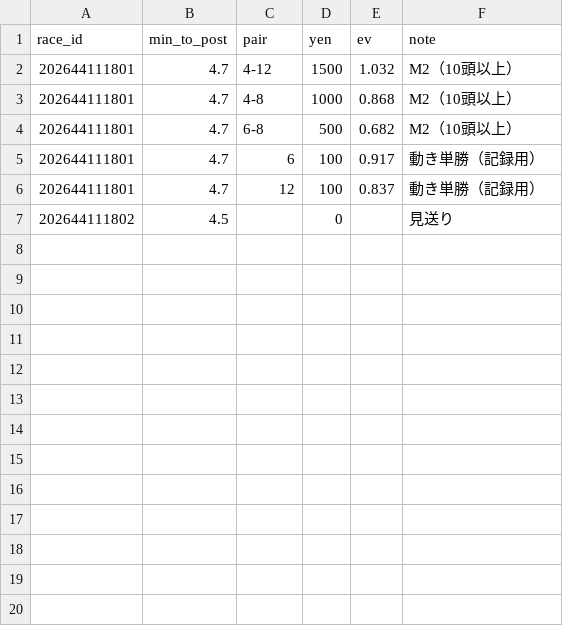
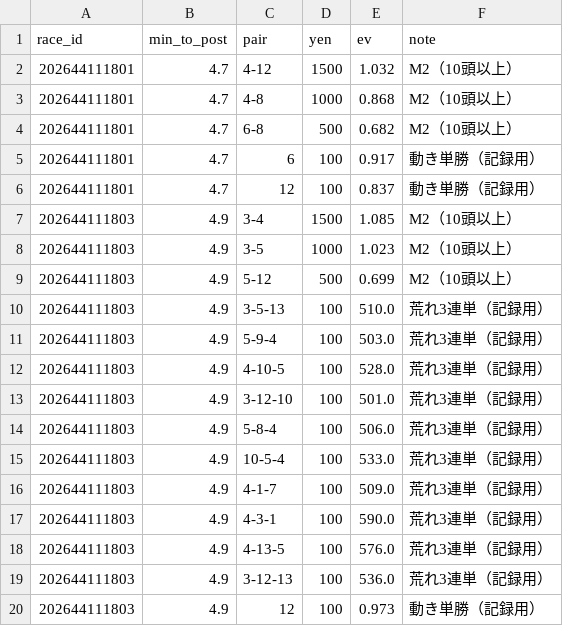
Before and after one commit to ojplmokn-rgb/boatrace-collect, a CSV file: keiba_preds/2026-11-18.csv, drawn as a sheet; removed rows and columns are numbered as before the commit, all else as after; the diff names each change by its address in the sheet, - before the commit and + after, or states it on an @@ line.

```diff
--- a/keiba_preds/2026-11-18.csv
+++ b/keiba_preds/2026-11-18.csv
-row 7: 202644111802 | 4.5 |  | 0 |  | 見送り
+row 7: 202644111803 | 4.9 | 3-4 | 1500 | 1.085 | M2（10頭以上）
+row 8: 202644111803 | 4.9 | 3-5 | 1000 | 1.023 | M2（10頭以上）
+row 9: 202644111803 | 4.9 | 5-12 | 500 | 0.699 | M2（10頭以上）
+row 10: 202644111803 | 4.9 | 3-5-13 | 100 | 510.0 | 荒れ3連単（記録用）
+row 11: 202644111803 | 4.9 | 5-9-4 | 100 | 503.0 | 荒れ3連単（記録用）
+row 12: 202644111803 | 4.9 | 4-10-5 | 100 | 528.0 | 荒れ3連単（記録用）
+row 13: 202644111803 | 4.9 | 3-12-10 | 100 | 501.0 | 荒れ3連単（記録用）
+row 14: 202644111803 | 4.9 | 5-8-4 | 100 | 506.0 | 荒れ3連単（記録用）
+row 15: 202644111803 | 4.9 | 10-5-4 | 100 | 533.0 | 荒れ3連単（記録用）
+row 16: 202644111803 | 4.9 | 4-1-7 | 100 | 509.0 | 荒れ3連単（記録用）
+row 17: 202644111803 | 4.9 | 4-3-1 | 100 | 590.0 | 荒れ3連単（記録用）
+row 18: 202644111803 | 4.9 | 4-13-5 | 100 | 576.0 | 荒れ3連単（記録用）
+row 19: 202644111803 | 4.9 | 3-12-13 | 100 | 536.0 | 荒れ3連単（記録用）
+row 20: 202644111803 | 4.9 | 12 | 100 | 0.973 | 動き単勝（記録用）
```
